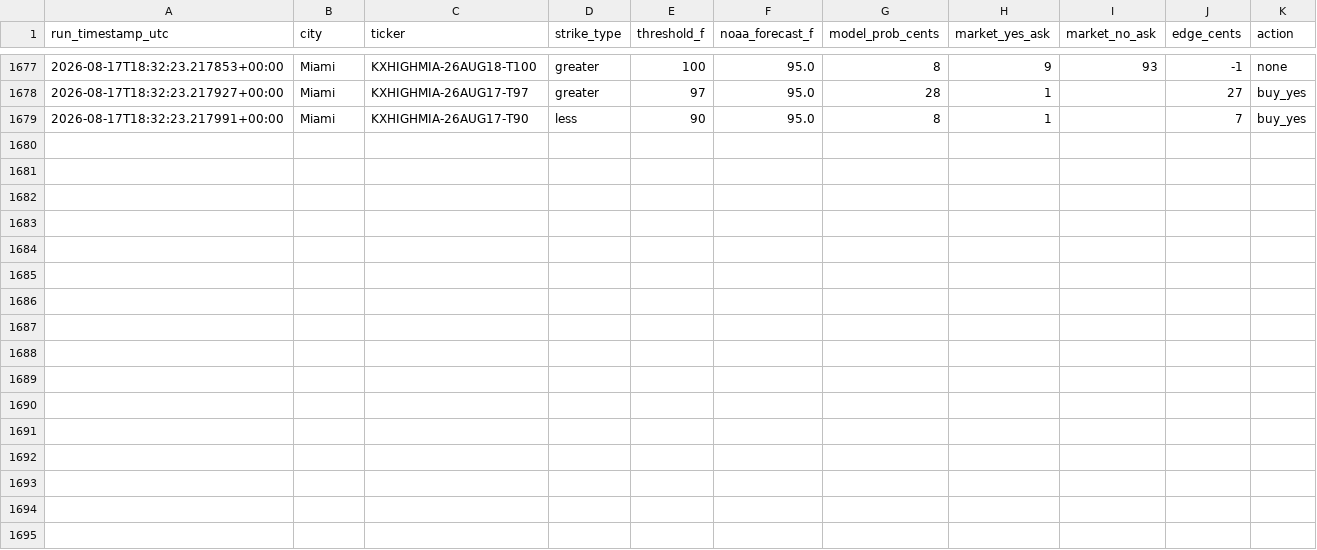
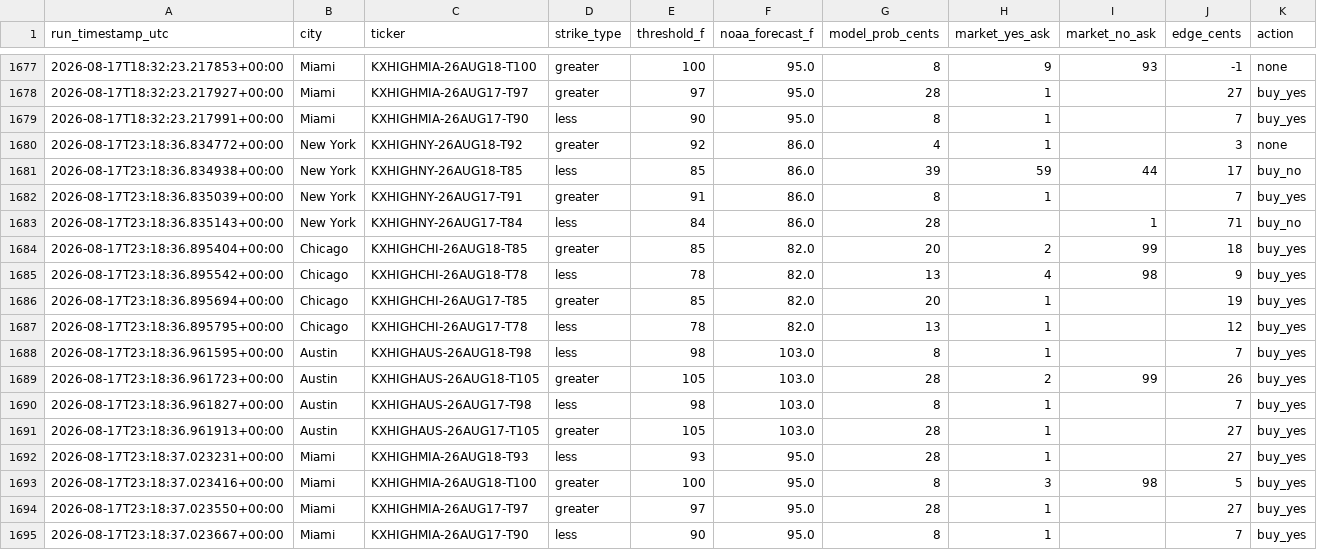
Before and after one commit to physmathu/Arbitone, a CSV file: logs/signals.csv, drawn as a sheet; only a part is shown, gaps mark what is left out; the diff names each change by its address in the sheet, - before the commit and + after, or states it on an @@ line.

Commit message:
Log signals: 2026-08-17 23:18 UTC

```diff
--- a/logs/signals.csv
+++ b/logs/signals.csv
+row 1680: 2026-08-17T23:18:36.834772+00:00 | New York | KXHIGHNY-26AUG18-T92 | greater | 92 | 86.0 | 4 | 1 |  | 3 | none
+row 1681: 2026-08-17T23:18:36.834938+00:00 | New York | KXHIGHNY-26AUG18-T85 | less | 85 | 86.0 | 39 | 59 | 44 | 17 | buy_no
+row 1682: 2026-08-17T23:18:36.835039+00:00 | New York | KXHIGHNY-26AUG17-T91 | greater | 91 | 86.0 | 8 | 1 |  | 7 | buy_yes
+row 1683: 2026-08-17T23:18:36.835143+00:00 | New York | KXHIGHNY-26AUG17-T84 | less | 84 | 86.0 | 28 |  | 1 | 71 | buy_no
+row 1684: 2026-08-17T23:18:36.895404+00:00 | Chicago | KXHIGHCHI-26AUG18-T85 | greater | 85 | 82.0 | 20 | 2 | 99 | 18 | buy_yes
+row 1685: 2026-08-17T23:18:36.895542+00:00 | Chicago | KXHIGHCHI-26AUG18-T78 | less | 78 | 82.0 | 13 | 4 | 98 | 9 | buy_yes
+row 1686: 2026-08-17T23:18:36.895694+00:00 | Chicago | KXHIGHCHI-26AUG17-T85 | greater | 85 | 82.0 | 20 | 1 |  | 19 | buy_yes
+row 1687: 2026-08-17T23:18:36.895795+00:00 | Chicago | KXHIGHCHI-26AUG17-T78 | less | 78 | 82.0 | 13 | 1 |  | 12 | buy_yes
+row 1688: 2026-08-17T23:18:36.961595+00:00 | Austin | KXHIGHAUS-26AUG18-T98 | less | 98 | 103.0 | 8 | 1 |  | 7 | buy_yes
+row 1689: 2026-08-17T23:18:36.961723+00:00 | Austin | KXHIGHAUS-26AUG18-T105 | greater | 105 | 103.0 | 28 | 2 | 99 | 26 | buy_yes
+row 1690: 2026-08-17T23:18:36.961827+00:00 | Austin | KXHIGHAUS-26AUG17-T98 | less | 98 | 103.0 | 8 | 1 |  | 7 | buy_yes
+row 1691: 2026-08-17T23:18:36.961913+00:00 | Austin | KXHIGHAUS-26AUG17-T105 | greater | 105 | 103.0 | 28 | 1 |  | 27 | buy_yes
+row 1692: 2026-08-17T23:18:37.023231+00:00 | Miami | KXHIGHMIA-26AUG18-T93 | less | 93 | 95.0 | 28 | 1 |  | 27 | buy_yes
+row 1693: 2026-08-17T23:18:37.023416+00:00 | Miami | KXHIGHMIA-26AUG18-T100 | greater | 100 | 95.0 | 8 | 3 | 98 | 5 | buy_yes
+row 1694: 2026-08-17T23:18:37.023550+00:00 | Miami | KXHIGHMIA-26AUG17-T97 | greater | 97 | 95.0 | 28 | 1 |  | 27 | buy_yes
+row 1695: 2026-08-17T23:18:37.023667+00:00 | Miami | KXHIGHMIA-26AUG17-T90 | less | 90 | 95.0 | 8 | 1 |  | 7 | buy_yes
```
